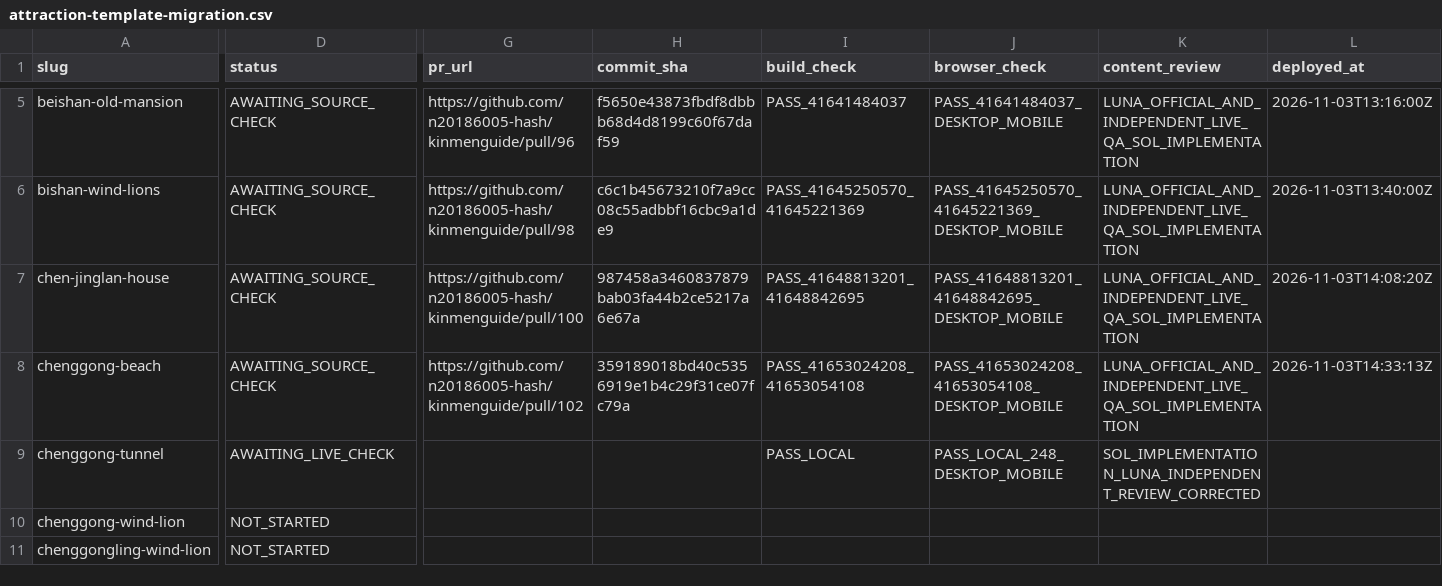
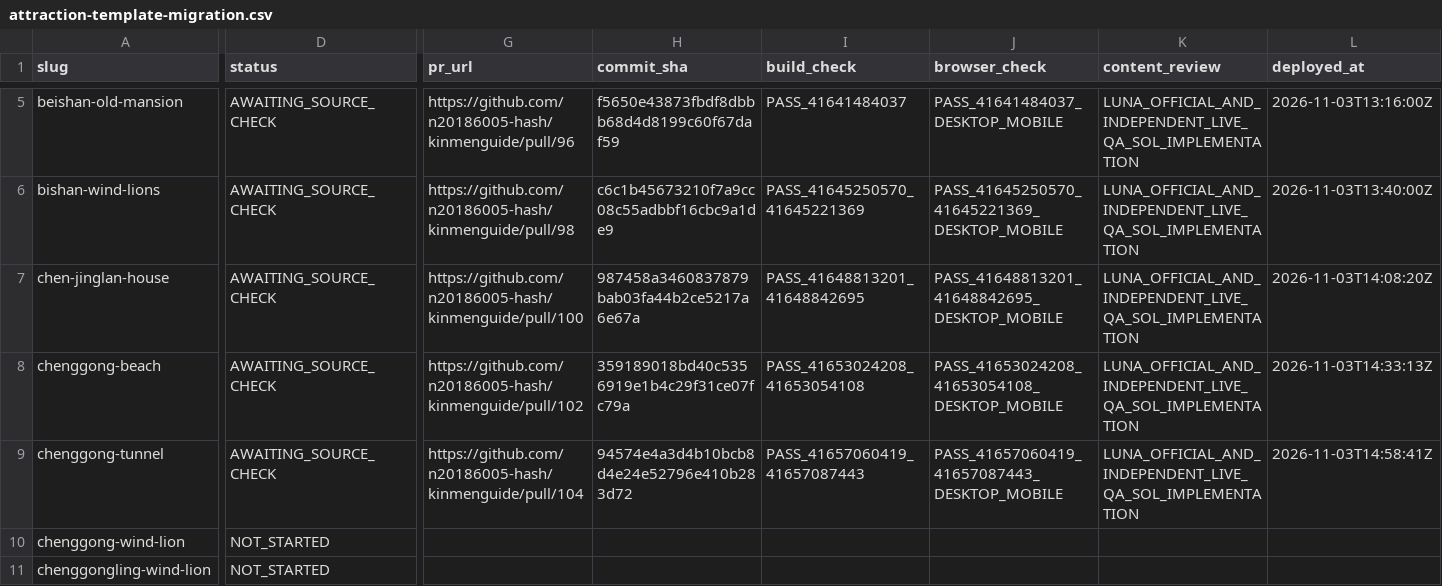
Before and after one commit to n20186005-hash/kinmenguide, a CSV file: docs/attraction-template-migration.csv, drawn as a sheet; only a part is shown, gaps mark what is left out; the diff covers the shown part only; the diff names each change by its address in the sheet, - before the commit and + after, or states it on an @@ line.

Commit message:
記錄成功海防坑道正式驗收與待查事項 (#105)
* Record Chenggong Tunnel production check and source gaps

* Retry Cloudflare preview build for tunnel relay

```diff
--- a/docs/attraction-template-migration.csv
+++ b/docs/attraction-template-migration.csv
-D9 (status): AWAITING_LIVE_CHECK
+D9 (status): AWAITING_SOURCE_CHECK
-G9 (pr_url): (empty)
+G9 (pr_url): https://github.com/n20186005-hash/kinmenguide/pull/104
-H9 (commit_sha): (empty)
+H9 (commit_sha): 94574e4a3d4b10bcb8d4e24e52796e410b283d72
-I9 (build_check): PASS_LOCAL
+I9 (build_check): PASS_41657060419_41657087443
-J9 (browser_check): PASS_LOCAL_248_DESKTOP_MOBILE
+J9 (browser_check): PASS_41657060419_41657087443_DESKTOP_MOBILE
-K9 (content_review): SOL_IMPLEMENTATION_LUNA_INDEPENDENT_REVIEW_CORRECTED
+K9 (content_review): LUNA_OFFICIAL_AND_INDEPENDENT_LIVE_QA_SOL_IMPLEMENTATION
-L9 (deployed_at): (empty)
+L9 (deployed_at): 2026-11-03T14:58:41Z
```
Also changed, not shown: 1 edited cell elsewhere in this file.
